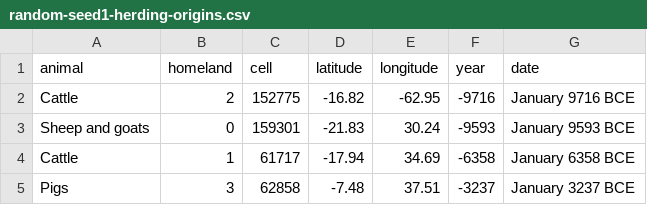
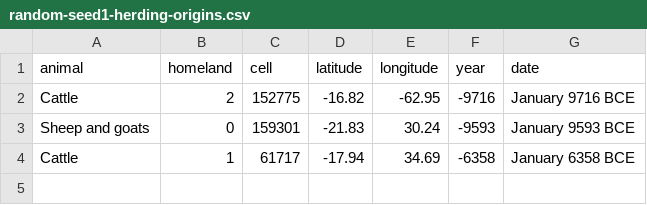
Before and after one commit to djeyprott/sim2, a CSV file: docs/stats/random-seed1-herding-origins.csv, drawn as a sheet.

```diff
--- a/docs/stats/random-seed1-herding-origins.csv
+++ b/docs/stats/random-seed1-herding-origins.csv
@@ -4,2 +4 @@ animal,homeland,cell,latitude,longitude,year,date
 "Cattle",1,61717,-17.94,34.69,-6358,January 6358 BCE
-"Pigs",3,62858,-7.48,37.51,-3237,January 3237 BCE
```
Also changed, not shown: docs/stats/random-seed1-origins.csv, docs/stats/random-seed1-technology-events.csv, 20 other files.
